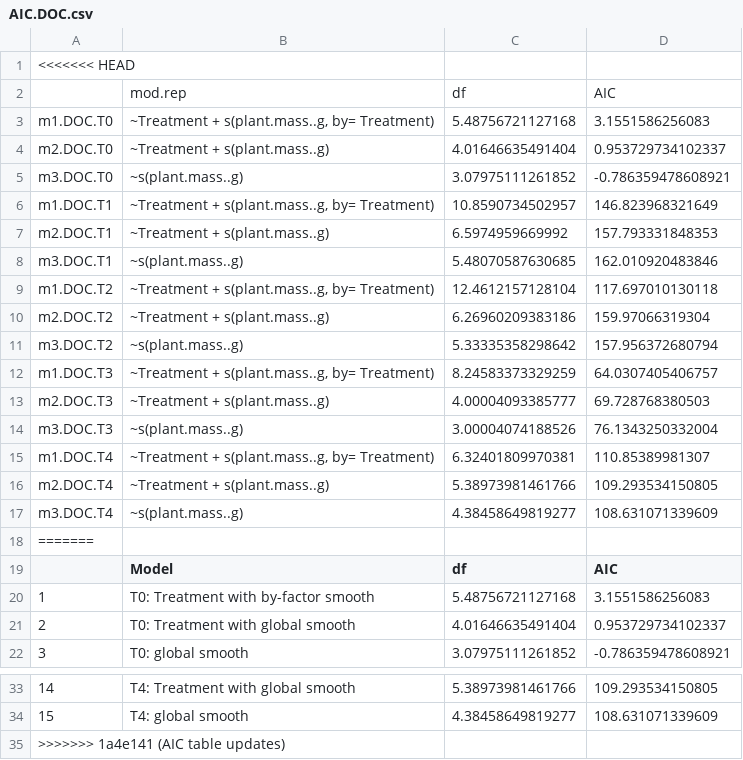
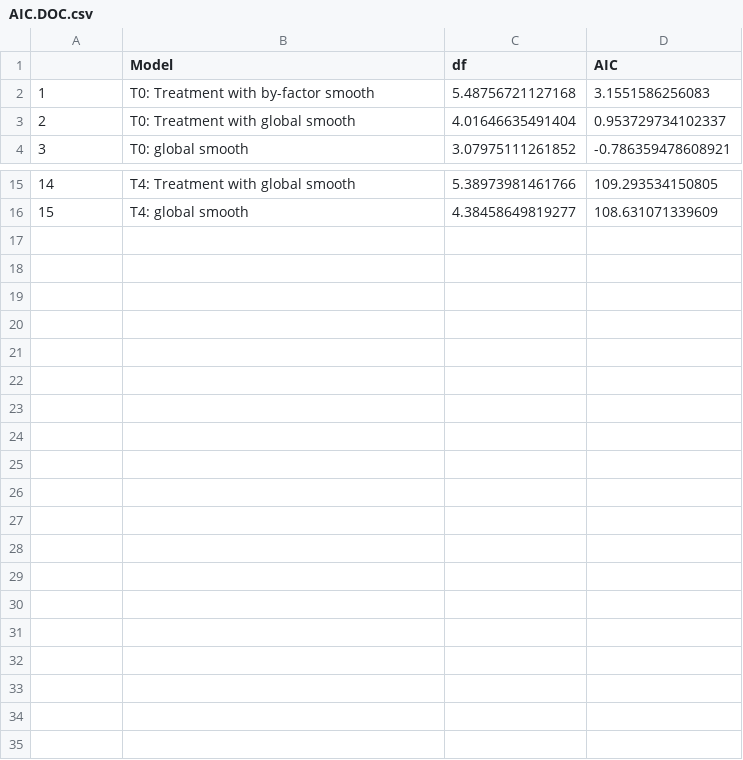
Before and after one commit to cbwall/Pyromania, a CSV file: output/AIC models/AIC.DOC.csv, drawn as a sheet; only a part is shown, gaps mark what is left out.

```diff
--- a/output/AIC models/AIC.DOC.csv
+++ b/output/AIC models/AIC.DOC.csv
@@ -1,19 +1 @@
-<<<<<<< HEAD
-"","mod.rep","df","AIC"
-"m1.DOC.T0","~Treatment + s(plant.mass..g, by= Treatment)",5.48756721127168,3.1551586256083
-"m2.DOC.T0","~Treatment + s(plant.mass..g)",4.01646635491404,0.953729734102337
-"m3.DOC.T0","~s(plant.mass..g)",3.07975111261852,-0.786359478608921
-"m1.DOC.T1","~Treatment + s(plant.mass..g, by= Treatment)",10.8590734502957,146.823968321649
-"m2.DOC.T1","~Treatment + s(plant.mass..g)",6.5974959669992,157.793331848353
-"m3.DOC.T1","~s(plant.mass..g)",5.48070587630685,162.010920483846
-"m1.DOC.T2","~Treatment + s(plant.mass..g, by= Treatment)",12.4612157128104,117.697010130118
-"m2.DOC.T2","~Treatment + s(plant.mass..g)",6.26960209383186,159.97066319304
-"m3.DOC.T2","~s(plant.mass..g)",5.33335358298642,157.956372680794
-"m1.DOC.T3","~Treatment + s(plant.mass..g, by= Treatment)",8.24583373329259,64.0307405406757
-"m2.DOC.T3","~Treatment + s(plant.mass..g)",4.00004093385777,69.728768380503
-"m3.DOC.T3","~s(plant.mass..g)",3.00004074188526,76.1343250332004
-"m1.DOC.T4","~Treatment + s(plant.mass..g, by= Treatment)",6.32401809970381,110.85389981307
-"m2.DOC.T4","~Treatment + s(plant.mass..g)",5.38973981461766,109.293534150805
-"m3.DOC.T4","~s(plant.mass..g)",4.38458649819277,108.631071339609
-=======
 "","Model","df","AIC"
@@ -34,2 +16 @@
 "15","T4: global smooth",4.38458649819277,108.631071339609
->>>>>>> 1a4e141 (AIC table updates)
```
Also changed, not shown: 5 other files.
